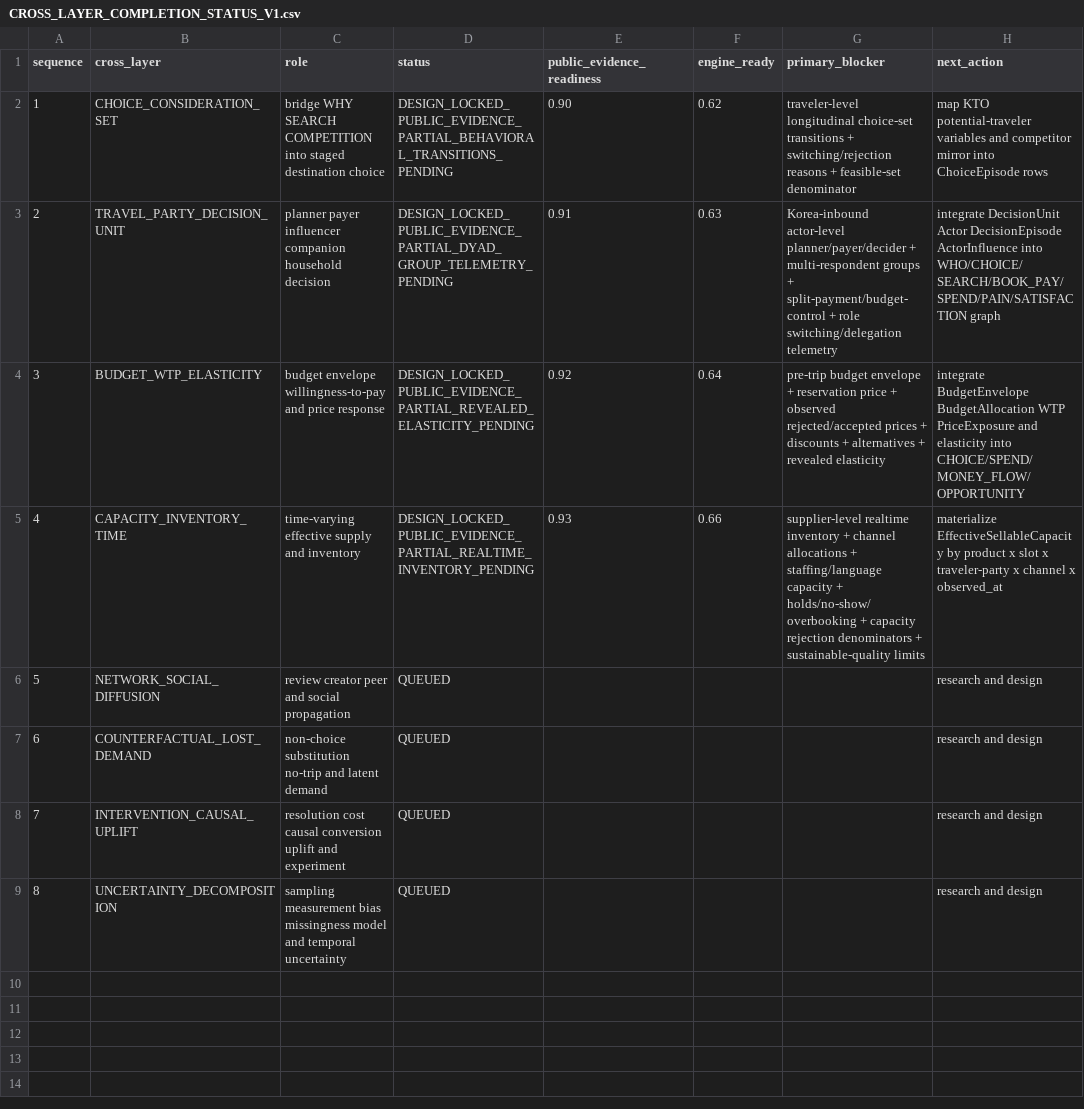
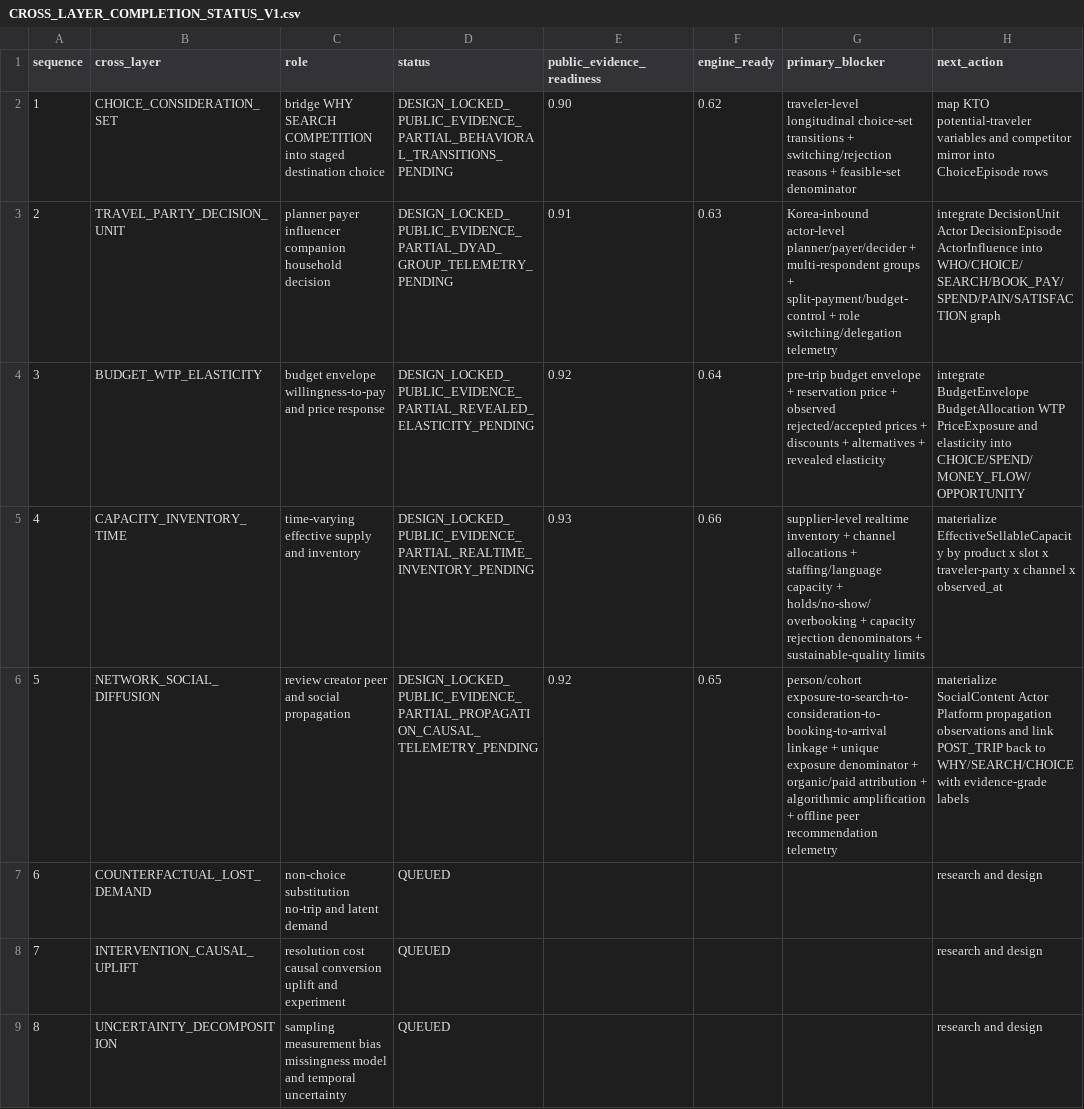
Before and after one commit to fusion3333/fusion, a CSV file: 00_SYSTEM/CROSS_LAYER_COMPLETION_STATUS_V1.csv, drawn as a sheet; only a part is shown; the diff names each change by its address in the sheet, - before the commit and + after, or states it on an @@ line.

Commit message:
Mark network social diffusion layer design locked

```diff
--- a/00_SYSTEM/CROSS_LAYER_COMPLETION_STATUS_V1.csv
+++ b/00_SYSTEM/CROSS_LAYER_COMPLETION_STATUS_V1.csv
-D6 (status): QUEUED
+D6 (status): DESIGN_LOCKED_PUBLIC_EVIDENCE_PARTIAL_PROPAGATION_CAUSAL_TELEMETRY_PENDING
-E6 (public_evidence_readiness): (empty)
+E6 (public_evidence_readiness): 0.92
-F6 (engine_ready): (empty)
+F6 (engine_ready): 0.65
-G6 (primary_blocker): (empty)
+G6 (primary_blocker): person/cohort exposure-to-search-to-consideration-to-booking-to-arrival linkage + unique exposure denominator + organic/paid attribution + algorithmic amplification + offline peer recommendation telemetry
-H6 (next_action): research and design
+H6 (next_action): materialize SocialContent Actor Platform propagation observations and link POST_TRIP back to WHY/SEARCH/CHOICE with evidence-grade labels
```
